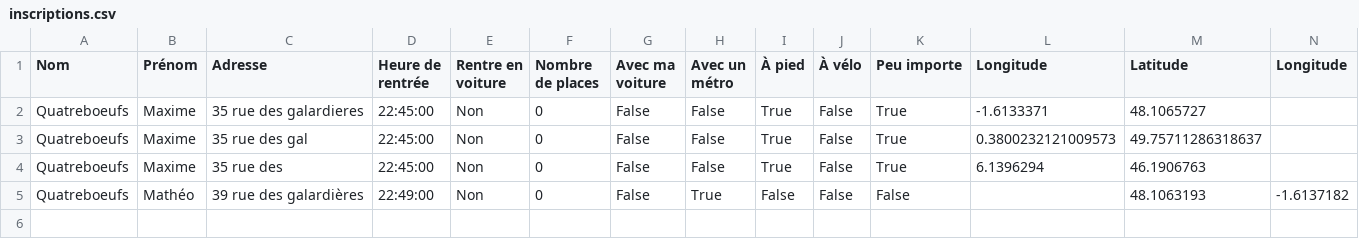
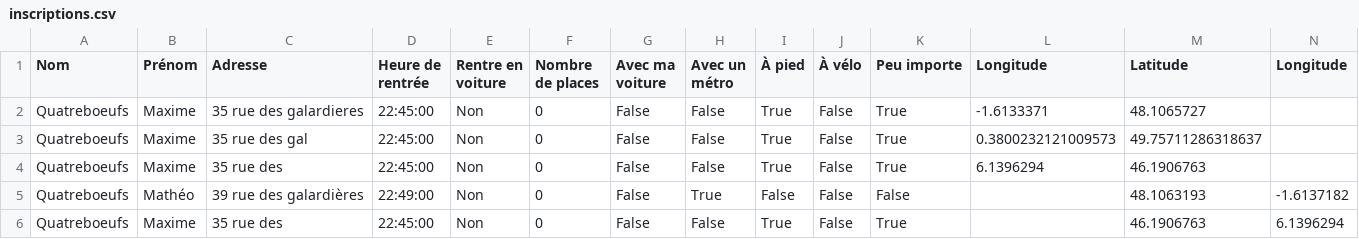
Before and after one commit to mathlesage/Safe_Home, a CSV file: inscriptions.csv, drawn as a sheet.

Commit message:
Mise à jour du fichier inscriptions.csv

```diff
--- a/inscriptions.csv
+++ b/inscriptions.csv
@@ -5 +5,2 @@ Quatreboeufs ;Maxime ;35 rue des;22:45:00;Non;0;False;False;True;False;True;6.13
 Quatreboeufs;Mathéo;39 rue des galardières;22:49:00;Non;0;False;True;False;False;False;;48.1063193;-1.6137182
+Quatreboeufs ;Maxime ;35 rue des;22:45:00;Non;0;False;False;True;False;True;;46.1906763;6.1396294
```
